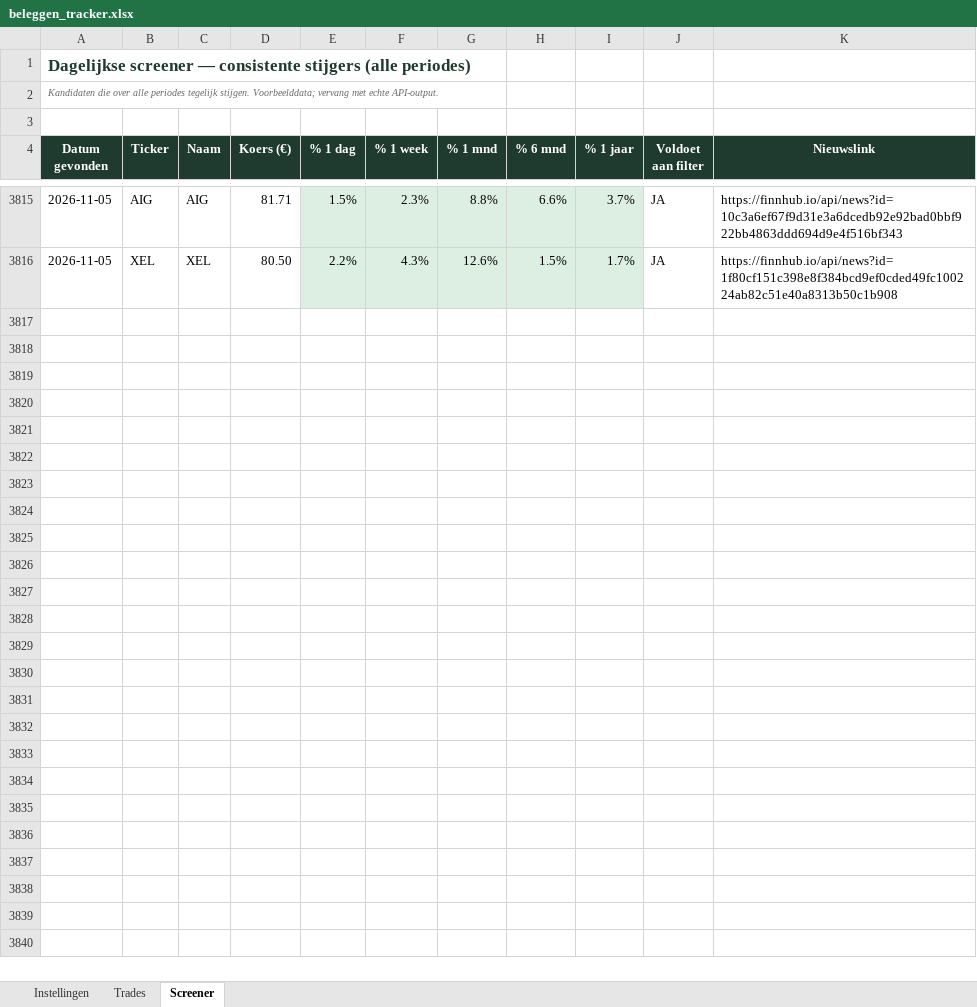
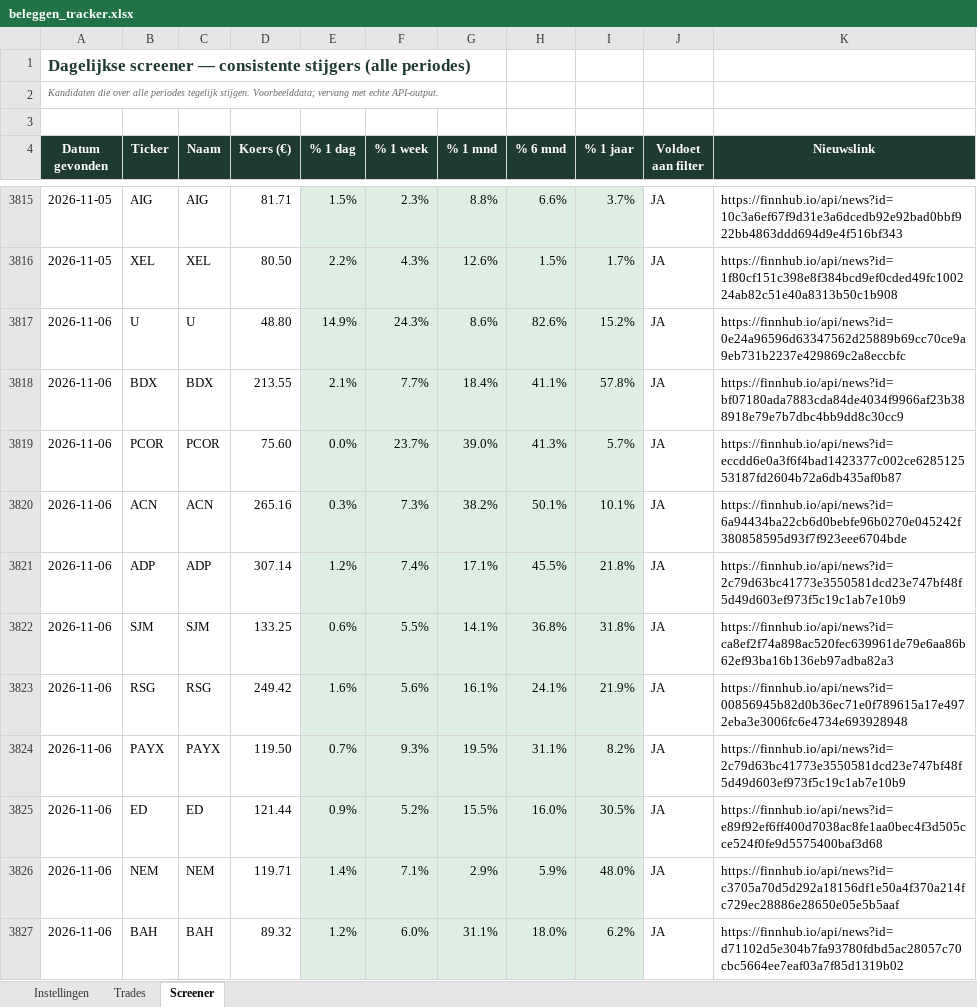
Before and after one commit to ignazio090/momentum-screener, an Excel workbook: beleggen_tracker.xlsx, sheet Screener, drawn as a sheet; only a part is shown, gaps mark what is left out; values as stored, in another font and other column widths than the file's, no borders; the diff covers the shown part only; the diff names each change by its address in the sheet, - before the commit and + after, or states it on an @@ line.

```diff
--- a/beleggen_tracker.xlsx (sheet Screener)
+++ b/beleggen_tracker.xlsx (sheet Screener)
+row 3817: 2026-11-06 | U | U | 48.80 | 14.9% | 24.3% | 8.6% | 82.6% | 15.2% | JA | https://finnhub.io/api/news?id=0e24a96596d63347562d25889b69cc70ce9a9eb731b2237e429869c2a8eccbfc
+row 3818: 2026-11-06 | BDX | BDX | 213.55 | 2.1% | 7.7% | 18.4% | 41.1% | 57.8% | JA | https://finnhub.io/api/news?id=bf07180ada7883cda84de4034f9966af23b388918e79e7b7dbc4bb9dd8c30cc9
+row 3819: 2026-11-06 | PCOR | PCOR | 75.60 | 0.0% | 23.7% | 39.0% | 41.3% | 5.7% | JA | https://finnhub.io/api/news?id=eccdd6e0a3f6f4bad1423377c002ce628512553187fd2604b72a6db435af0b87
+row 3820: 2026-11-06 | ACN | ACN | 265.16 | 0.3% | 7.3% | 38.2% | 50.1% | 10.1% | JA | https://finnhub.io/api/news?id=6a94434ba22cb6d0bebfe96b0270e045242f380858595d93f7f923eee6704bde
+row 3821: 2026-11-06 | ADP | ADP | 307.14 | 1.2% | 7.4% | 17.1% | 45.5% | 21.8% | JA | https://finnhub.io/api/news?id=2c79d63bc41773e3550581dcd23e747bf48f5d49d603ef973f5c19c1ab7e10b9
+row 3822: 2026-11-06 | SJM | SJM | 133.25 | 0.6% | 5.5% | 14.1% | 36.8% | 31.8% | JA | https://finnhub.io/api/news?id=ca8ef2f74a898ac520fec639961de79e6aa86b62ef93ba16b136eb97adba82a3
+row 3823: 2026-11-06 | RSG | RSG | 249.42 | 1.6% | 5.6% | 16.1% | 24.1% | 21.9% | JA | https://finnhub.io/api/news?id=00856945b82d0b36ec71e0f789615a17e4972eba3e3006fc6e4734e693928948
+row 3824: 2026-11-06 | PAYX | PAYX | 119.50 | 0.7% | 9.3% | 19.5% | 31.1% | 8.2% | JA | https://finnhub.io/api/news?id=2c79d63bc41773e3550581dcd23e747bf48f5d49d603ef973f5c19c1ab7e10b9
+row 3825: 2026-11-06 | ED | ED | 121.44 | 0.9% | 5.2% | 15.5% | 16.0% | 30.5% | JA | https://finnhub.io/api/news?id=e89f92ef6ff400d7038ac8fe1aa0bec4f3d505cce524f0fe9d5575400baf3d68
+row 3826: 2026-11-06 | NEM | NEM | 119.71 | 1.4% | 7.1% | 2.9% | 5.9% | 48.0% | JA | https://finnhub.io/api/news?id=c3705a70d5d292a18156df1e50a4f370a214fc729ec28886e28650e05e5b5aaf
+row 3827: 2026-11-06 | BAH | BAH | 89.32 | 1.2% | 6.0% | 31.1% | 18.0% | 6.2% | JA | https://finnhub.io/api/news?id=d71102d5e304b7fa93780fdbd5ac28057c70cbc5664ee7eaf03a7f85d1319b02
```
Also changed, not shown: 11 added rows elsewhere in this sheet, 2 other files.
